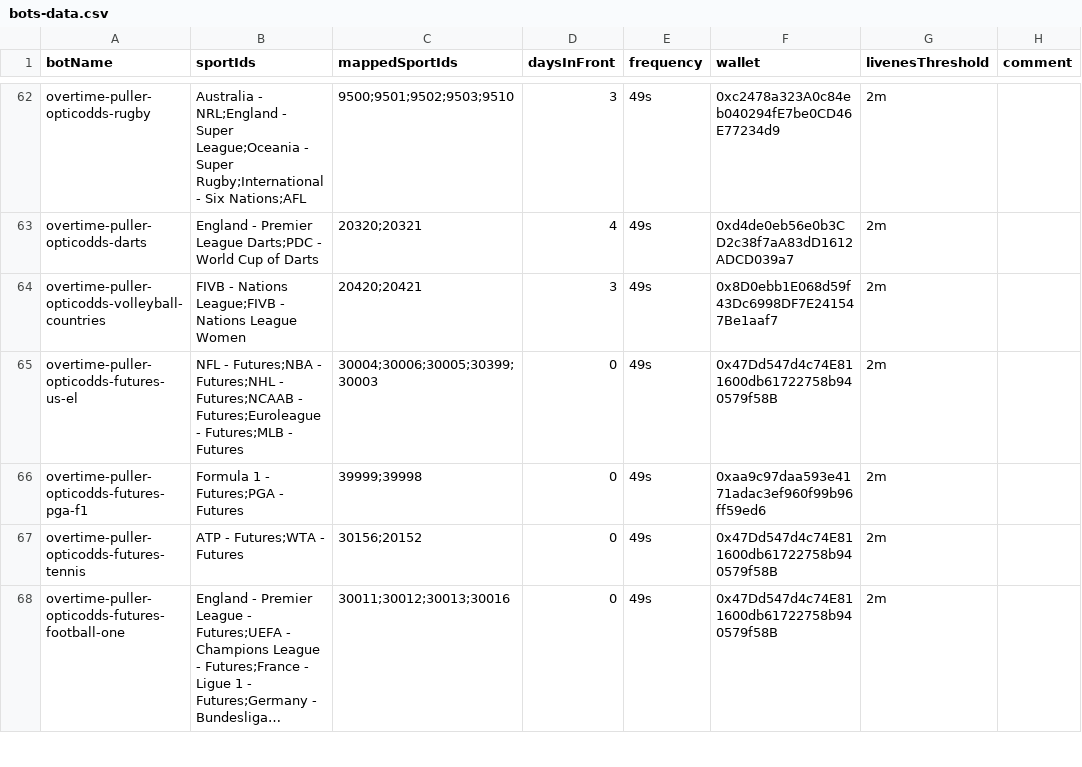
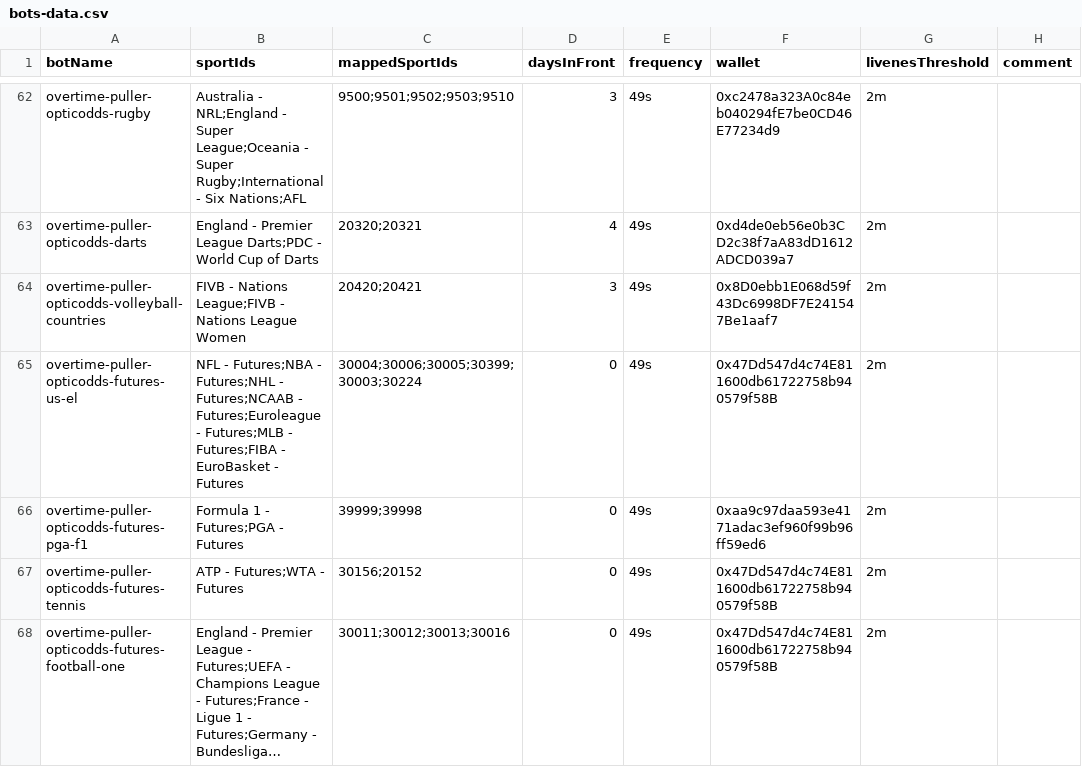
Before and after one commit to thales-markets/sports-markets-v2-risk-management, a CSV file: bots-data.csv, drawn as a sheet; only a part is shown, gaps mark what is left out; long unchanged cells end in ….

Commit message:
adding futures pull

```diff
--- a/bots-data.csv
+++ b/bots-data.csv
@@ -64,3 +64,3 @@ overtime-puller-opticodds-darts,England - Premier League Darts;PDC - World Cup o
 overtime-puller-opticodds-volleyball-countries,FIVB - Nations League;FIVB - Nations League Women,20420;20421,3,49s,0x8D0ebb1E068d59f43Dc6998DF7E241547Be1aaf7,2m,
-overtime-puller-opticodds-futures-us-el,NFL - Futures;NBA - Futures;NHL - Futures;NCAAB - Futures;Euroleague - Futures;MLB - Futures,30004;30006;30005;30399;30003,0,49s,0x47Dd547d4c74E811600db61722758b940579f58B,2m,
+overtime-puller-opticodds-futures-us-el,NFL - Futures;NBA - Futures;NHL - Futures;NCAAB - Futures;Euroleague - Futures;MLB - Futures;FIBA - EuroBasket - Futures,30004;30006;30005;30399;30003;30224,0,49s,0x47Dd547d4c74E811600db61722758b940579f58B,2m,
 overtime-puller-opticodds-futures-pga-f1,Formula 1 - Futures;PGA - Futures,39999;39998,0,49s,0xaa9c97daa593e4171adac3ef960f99b96ff59ed6,2m,
```
